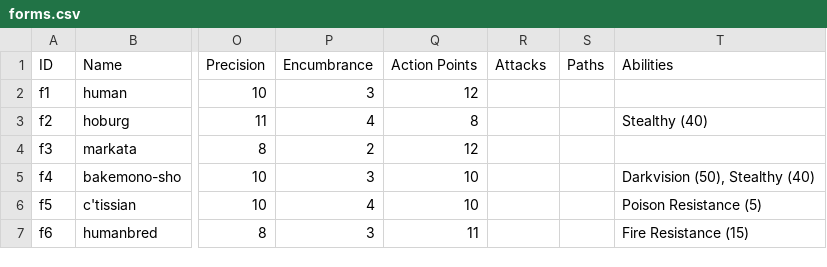
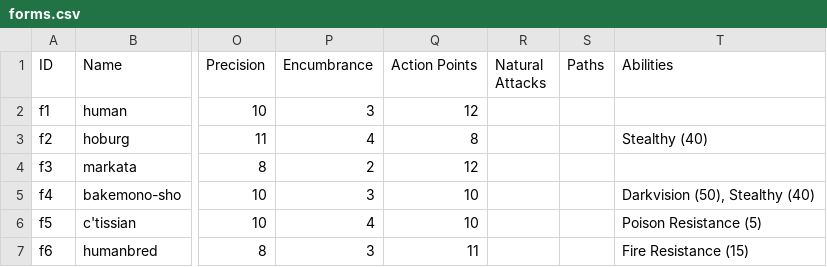
Before and after one commit to Drithyl/Arena, a CSV file: content/forms.csv, drawn as a sheet; only a part is shown, gaps mark what is left out; the diff names each change by its address in the sheet, - before the commit and + after, or states it on an @@ line.

```diff
--- a/content/forms.csv
+++ b/content/forms.csv
-R1: Attacks
+R1: Natural Attacks
```
Also changed, not shown: 19 other files.
